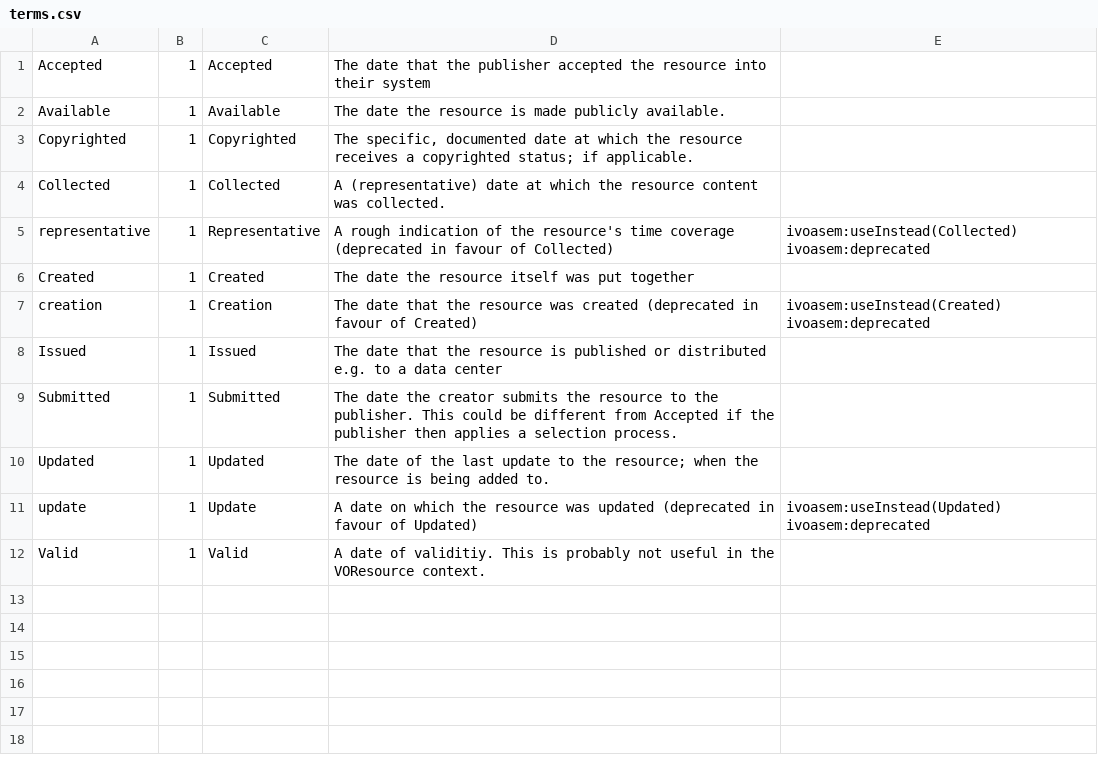
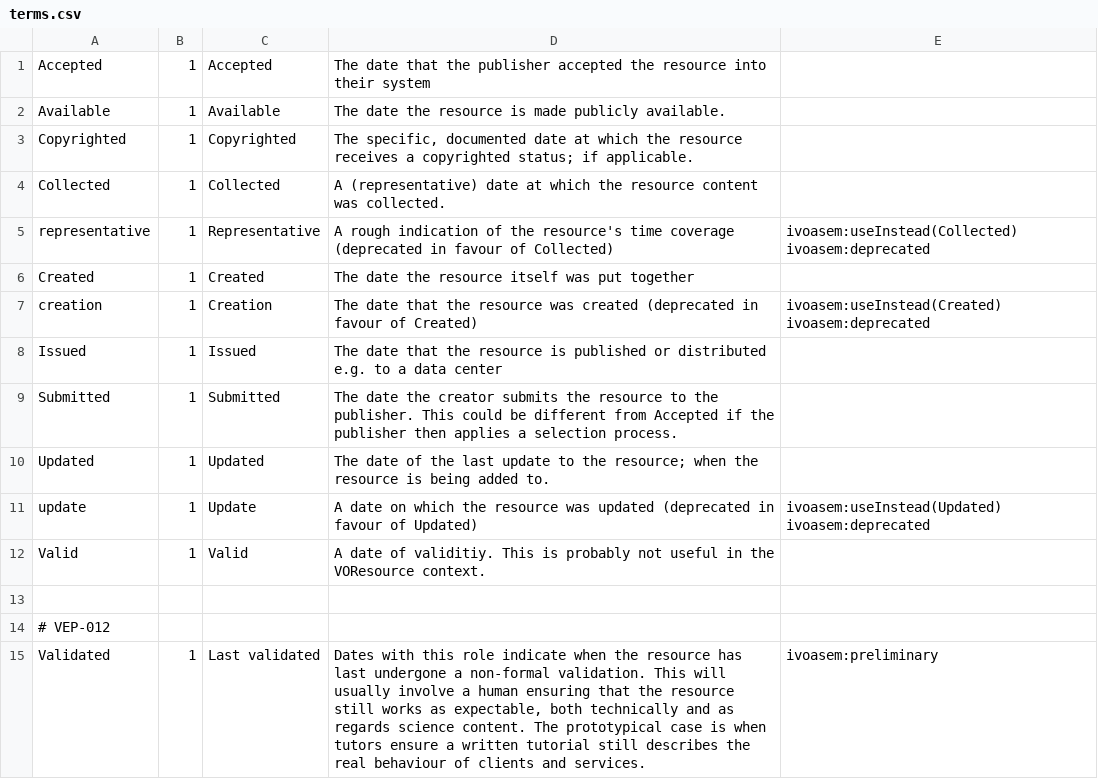
Before and after one commit to ivoa-std/Vocabularies, a CSV file: voresource/date_role/terms.csv, drawn as a sheet.

```diff
--- a/voresource/date_role/terms.csv
+++ b/voresource/date_role/terms.csv
@@ -12 +12,4 @@ update;1;Update;A date on which the resource was updated (deprecated in favour o
 Valid;1;Valid;A date of validitiy.  This is probably not useful in the VOResource context.
+
+# VEP-012
+Validated;1;Last validated;Dates with this role indicate when the resource has last undergone a non-formal validation.  This will usually involve a human ensuring that the resource still works as expectable, both technically and as regards science content.  The prototypical case is when tutors ensure a written tutorial still describes the real behaviour of clients and services.;ivoasem:preliminary
```
Also changed, not shown: 1 other file.
